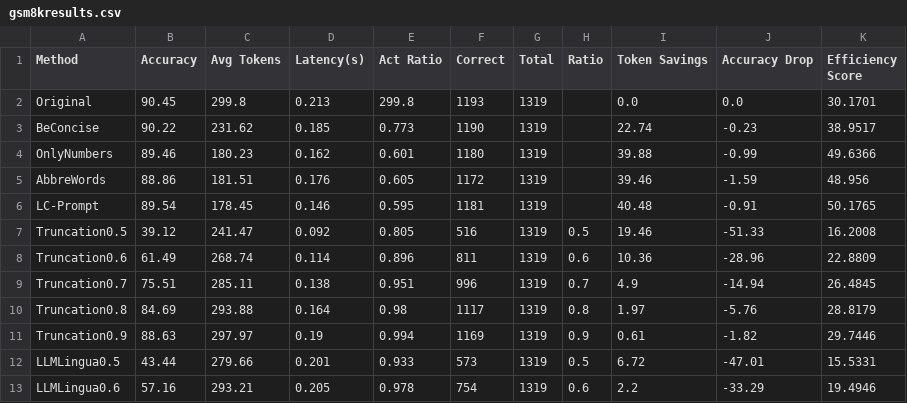
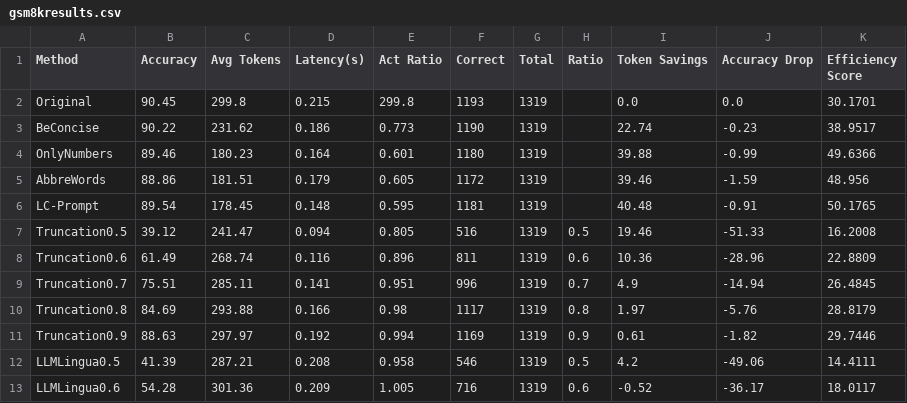
Before and after one commit to vybhav72954/tokenship, a CSV file: results/gsm8k/7B/gsm8kresults.csv, drawn as a sheet; only a part is shown; the diff covers the shown part only.

```diff
--- a/results/gsm8k/7B/gsm8kresults.csv
+++ b/results/gsm8k/7B/gsm8kresults.csv
@@ -1,13 +1,13 @@
 Method,Accuracy,Avg Tokens,Latency(s),Act Ratio,Correct,Total,Ratio,Token Savings,Accuracy Drop,Efficiency Score
-Original,90.45,299.8,0.213,299.8,1193,1319,,0.0,0.0,30.1701
-BeConcise,90.22,231.62,0.185,0.773,1190,1319,,22.74,-0.23,38.9517
-OnlyNumbers,89.46,180.23,0.162,0.601,1180,1319,,39.88,-0.99,49.6366
-AbbreWords,88.86,181.51,0.176,0.605,1172,1319,,39.46,-1.59,48.956
-LC-Prompt,89.54,178.45,0.146,0.595,1181,1319,,40.48,-0.91,50.1765
-Truncation0.5,39.12,241.47,0.092,0.805,516,1319,0.5,19.46,-51.33,16.2008
-Truncation0.6,61.49,268.74,0.114,0.896,811,1319,0.6,10.36,-28.96,22.8809
-Truncation0.7,75.51,285.11,0.138,0.951,996,1319,0.7,4.9,-14.94,26.4845
-Truncation0.8,84.69,293.88,0.164,0.98,1117,1319,0.8,1.97,-5.76,28.8179
-Truncation0.9,88.63,297.97,0.19,0.994,1169,1319,0.9,0.61,-1.82,29.7446
-LLMLingua0.5,43.44,279.66,0.201,0.933,573,1319,0.5,6.72,-47.01,15.5331
-LLMLingua0.6,57.16,293.21,0.205,0.978,754,1319,0.6,2.2,-33.29,19.4946
+Original,90.45,299.8,0.215,299.8,1193,1319,,0.0,0.0,30.1701
+BeConcise,90.22,231.62,0.186,0.773,1190,1319,,22.74,-0.23,38.9517
+OnlyNumbers,89.46,180.23,0.164,0.601,1180,1319,,39.88,-0.99,49.6366
+AbbreWords,88.86,181.51,0.179,0.605,1172,1319,,39.46,-1.59,48.956
+LC-Prompt,89.54,178.45,0.148,0.595,1181,1319,,40.48,-0.91,50.1765
+Truncation0.5,39.12,241.47,0.094,0.805,516,1319,0.5,19.46,-51.33,16.2008
+Truncation0.6,61.49,268.74,0.116,0.896,811,1319,0.6,10.36,-28.96,22.8809
+Truncation0.7,75.51,285.11,0.141,0.951,996,1319,0.7,4.9,-14.94,26.4845
+Truncation0.8,84.69,293.88,0.166,0.98,1117,1319,0.8,1.97,-5.76,28.8179
+Truncation0.9,88.63,297.97,0.192,0.994,1169,1319,0.9,0.61,-1.82,29.7446
+LLMLingua0.5,41.39,287.21,0.208,0.958,546,1319,0.5,4.2,-49.06,14.4111
+LLMLingua0.6,54.28,301.36,0.209,1.005,716,1319,0.6,-0.52,-36.17,18.0117
```
Also changed, not shown: 24 edited cells elsewhere in this file, results/gsm8k/0.5B/gsm8kresults.csv, results/gsm8k/0.5B/gsm8kresultsfinal.csv, 39 other files.
